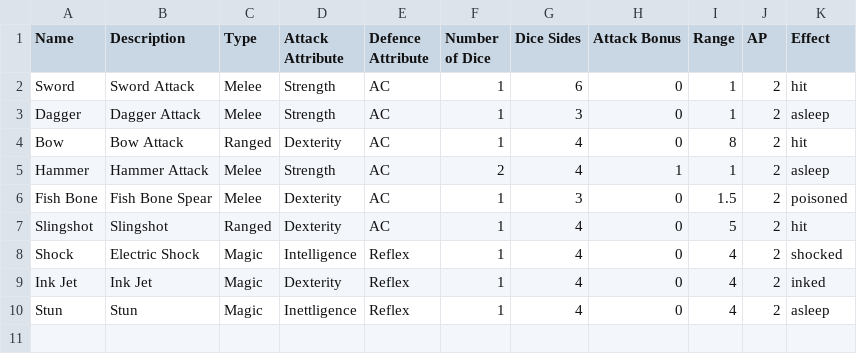
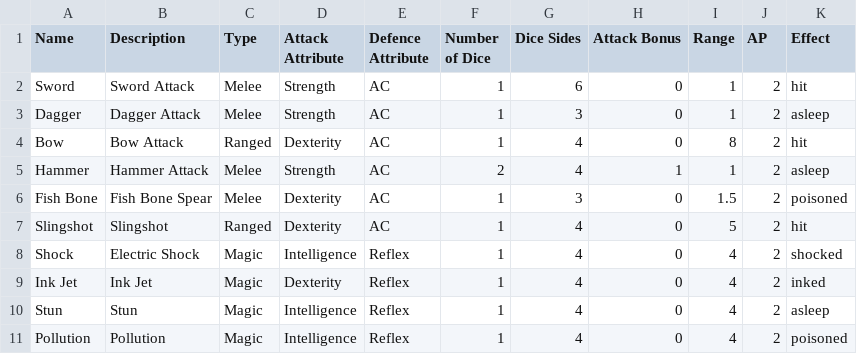
Before and after one commit to kwoolter/Nimrod, a CSV file: model/Squoids_data/attacks.csv, drawn as a sheet.

```diff
--- a/model/Squoids_data/attacks.csv
+++ b/model/Squoids_data/attacks.csv
@@ -9,2 +9,3 @@ Shock,Electric Shock,Magic,Intelligence,Reflex,1,4,0,4,2,shocked
 Ink Jet,Ink Jet,Magic,Dexterity,Reflex,1,4,0,4,2,inked
-Stun,Stun,Magic,Inettligence,Reflex,1,4,0,4,2,asleep
+Stun,Stun,Magic,Intelligence,Reflex,1,4,0,4,2,asleep
+Pollution,Pollution,Magic,Intelligence,Reflex,1,4,0,4,2,poisoned
```
Also changed, not shown: model/Squoids_data/characters.csv, 2 other files.
